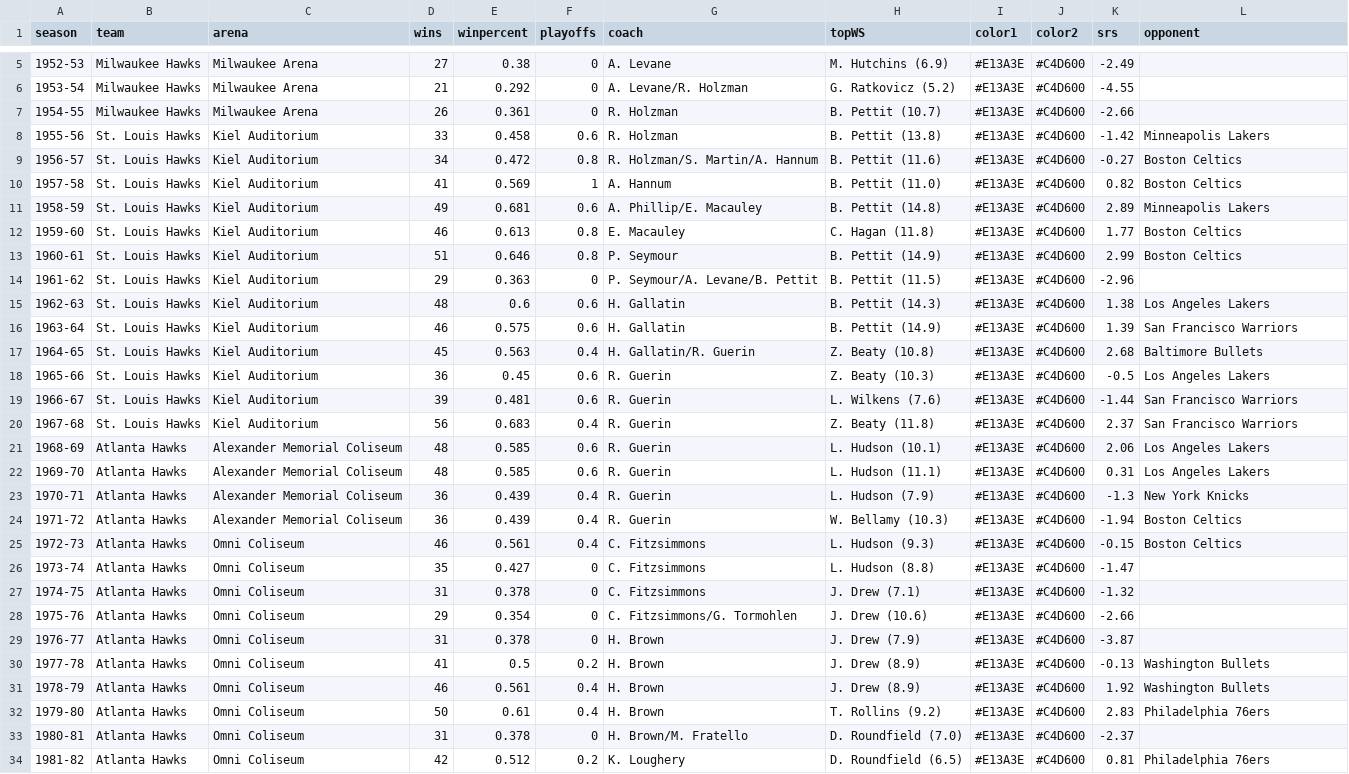
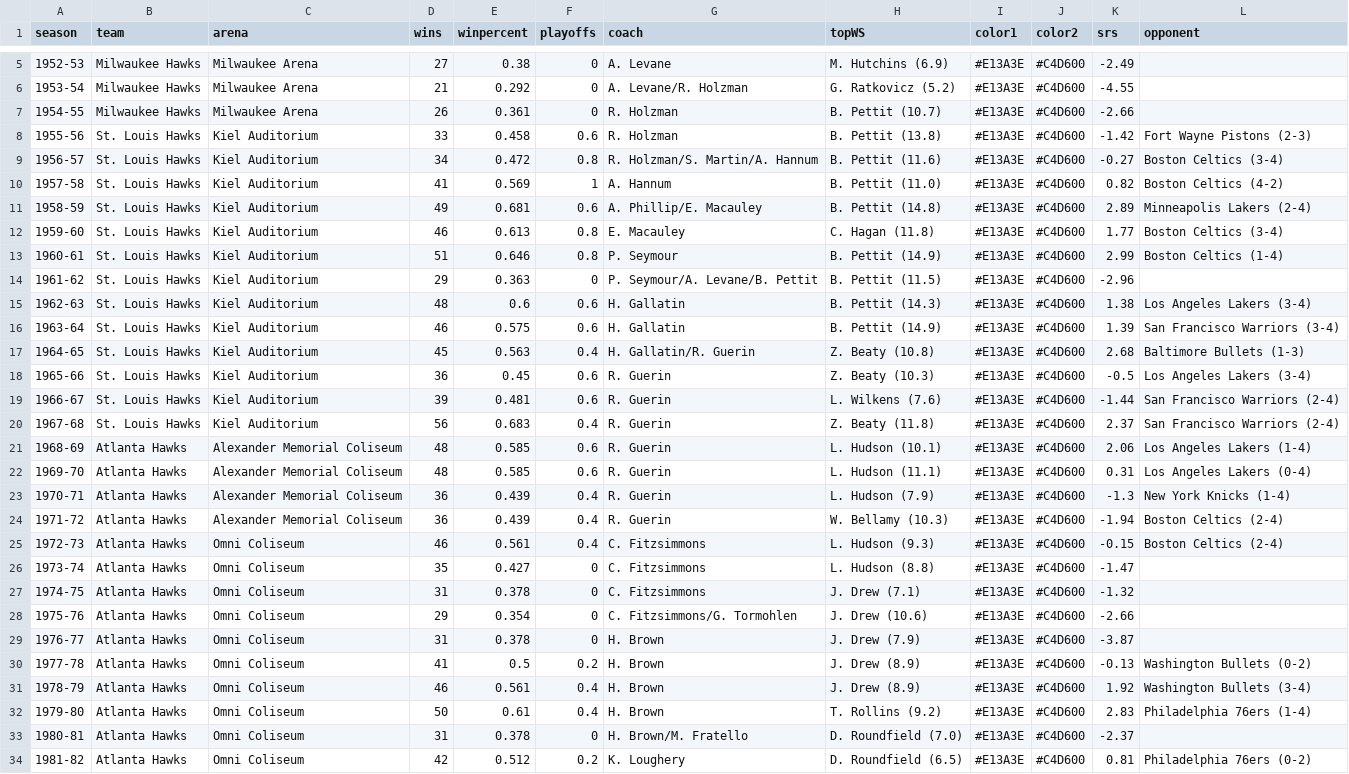
Before and after one commit to zacariias/nbahistory, a CSV file: teams/ATL.csv, drawn as a sheet; only a part is shown, gaps mark what is left out; the diff covers the shown part only; the diff names each change by its address in the sheet, - before the commit and + after, or states it on an @@ line.

```diff
--- a/teams/ATL.csv
+++ b/teams/ATL.csv
-L8 (opponent): Minneapolis Lakers
+L8 (opponent): Fort Wayne Pistons (2-3)
-L9 (opponent): Boston Celtics
+L9 (opponent): Boston Celtics (3-4)
-L10 (opponent): Boston Celtics
+L10 (opponent): Boston Celtics (4-2)
-L11 (opponent): Minneapolis Lakers
+L11 (opponent): Minneapolis Lakers (2-4)
-L12 (opponent): Boston Celtics
+L12 (opponent): Boston Celtics (3-4)
-L13 (opponent): Boston Celtics
+L13 (opponent): Boston Celtics (1-4)
-L15 (opponent): Los Angeles Lakers
+L15 (opponent): Los Angeles Lakers (3-4)
-L16 (opponent): San Francisco Warriors
+L16 (opponent): San Francisco Warriors (3-4)
-L17 (opponent): Baltimore Bullets
+L17 (opponent): Baltimore Bullets (1-3)
-L18 (opponent): Los Angeles Lakers
+L18 (opponent): Los Angeles Lakers (3-4)
-L19:L20 (opponent): San Francisco Warriors
+L19:L20 (opponent): San Francisco Warriors (2-4)
-L21 (opponent): Los Angeles Lakers
+L21 (opponent): Los Angeles Lakers (1-4)
-L22 (opponent): Los Angeles Lakers
+L22 (opponent): Los Angeles Lakers (0-4)
-L23 (opponent): New York Knicks
+L23 (opponent): New York Knicks (1-4)
-L24:L25 (opponent): Boston Celtics
+L24:L25 (opponent): Boston Celtics (2-4)
-L30 (opponent): Washington Bullets
+L30 (opponent): Washington Bullets (0-2)
-L31 (opponent): Washington Bullets
+L31 (opponent): Washington Bullets (3-4)
-L32 (opponent): Philadelphia 76ers
+L32 (opponent): Philadelphia 76ers (1-4)
-L34 (opponent): Philadelphia 76ers
+L34 (opponent): Philadelphia 76ers (0-2)
```
Also changed, not shown: 25 edited cells elsewhere in this file, teams/BOS.csv, teams/DET.csv, 27 other files.
